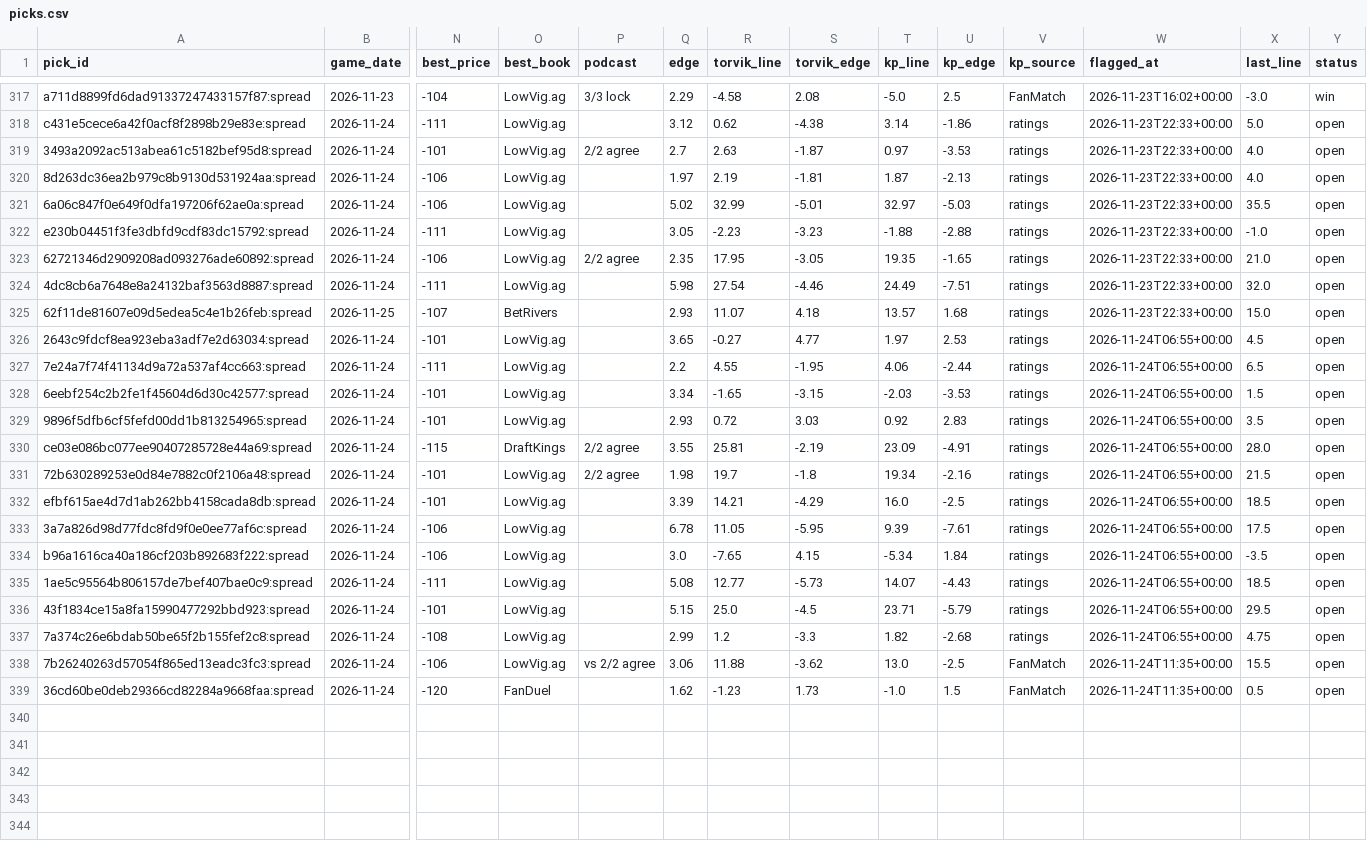
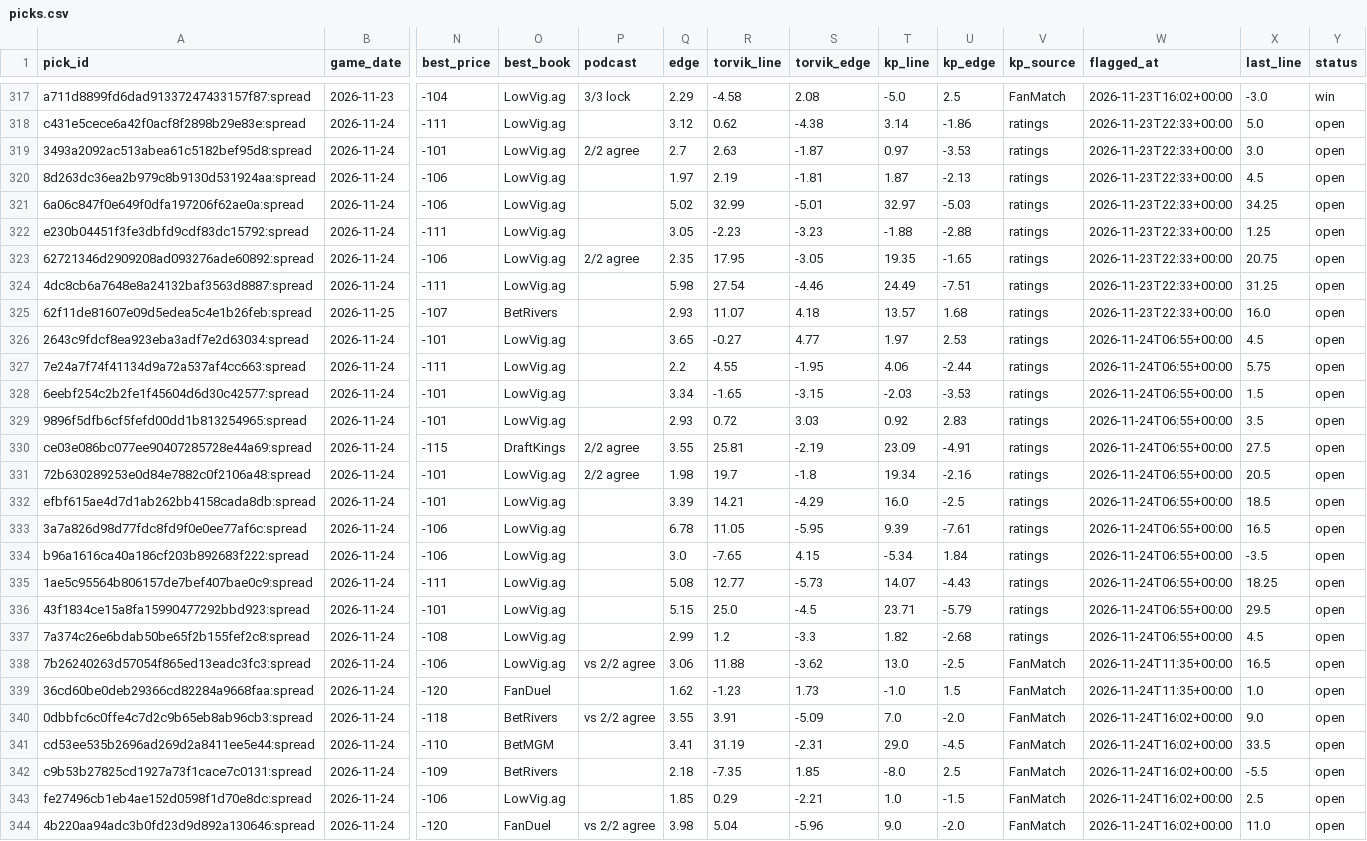
Before and after one commit to wheehawk/CBB_Mispricing, a CSV file: data/picks.csv, drawn as a sheet; only a part is shown, gaps mark what is left out; rows hold the shown columns only; the diff names each change by its address in the sheet, - before the commit and + after, or states it on an @@ line.

```diff
--- a/data/picks.csv
+++ b/data/picks.csv
-X319 (last_line): 4.0
+X319 (last_line): 3.0
-X320 (last_line): 4.0
+X320 (last_line): 4.5
-X321 (last_line): 35.5
+X321 (last_line): 34.25
-X322 (last_line): -1.0
+X322 (last_line): 1.25
-X323 (last_line): 21.0
+X323 (last_line): 20.75
-X324 (last_line): 32.0
+X324 (last_line): 31.25
-X325 (last_line): 15.0
+X325 (last_line): 16.0
-X327 (last_line): 6.5
+X327 (last_line): 5.75
-X330 (last_line): 28.0
+X330 (last_line): 27.5
-X331 (last_line): 21.5
+X331 (last_line): 20.5
-X333 (last_line): 17.5
+X333 (last_line): 16.5
-X335 (last_line): 18.5
+X335 (last_line): 18.25
-X337 (last_line): 4.75
+X337 (last_line): 4.5
-X338 (last_line): 15.5
+X338 (last_line): 16.5
-X339 (last_line): 0.5
+X339 (last_line): 1.0
+row 340: 0dbbfc6c0ffe4c7d2c9b65eb8ab96cb3:spread | 2026-11-24 | -118 | BetRivers | vs 2/2 agree | 3.55 | 3.91 | -5.09 | 7.0 | -2.0 | FanMatch | 2026-11-24T16:02+00:00 | 9.0 | open
+row 341: cd53ee535b2696ad269d2a8411ee5e44:spread | 2026-11-24 | -110 | BetMGM |  | 3.41 | 31.19 | -2.31 | 29.0 | -4.5 | FanMatch | 2026-11-24T16:02+00:00 | 33.5 | open
+row 342: c9b53b27825cd1927a73f1cace7c0131:spread | 2026-11-24 | -109 | BetRivers |  | 2.18 | -7.35 | 1.85 | -8.0 | 2.5 | FanMatch | 2026-11-24T16:02+00:00 | -5.5 | open
+row 343: fe27496cb1eb4ae152d0598f1d70e8dc:spread | 2026-11-24 | -106 | LowVig.ag |  | 1.85 | 0.29 | -2.21 | 1.0 | -1.5 | FanMatch | 2026-11-24T16:02+00:00 | 2.5 | open
+row 344: 4b220aa94adc3b0fd23d9d892a130646:spread | 2026-11-24 | -120 | FanDuel | vs 2/2 agree | 3.98 | 5.04 | -5.96 | 9.0 | -2.0 | FanMatch | 2026-11-24T16:02+00:00 | 11.0 | open
```
Also changed, not shown: 4 other files.
